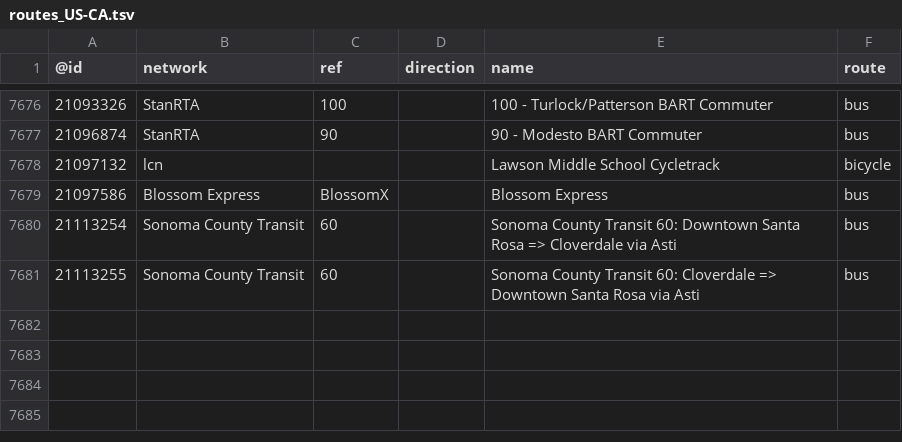
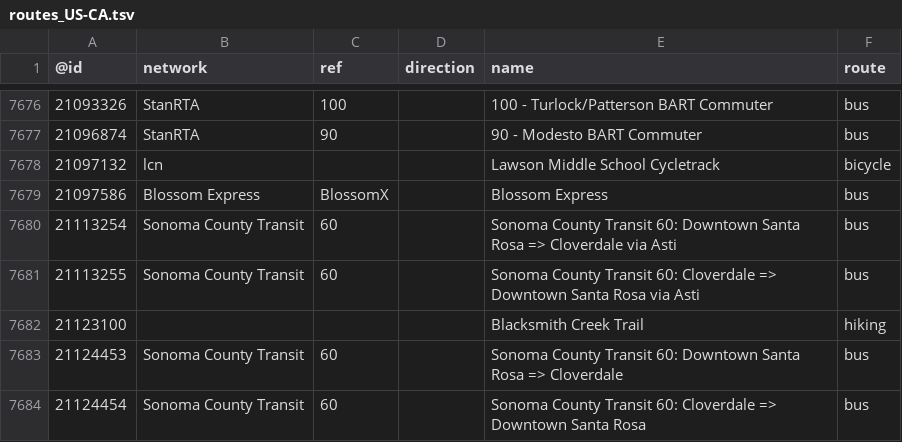
Before and after one commit to nickrsan/osm-us-route-relation-changes, a TSV file: tsv/routes_US-CA.tsv, drawn as a sheet; only a part is shown, gaps mark what is left out.

```diff
--- a/tsv/routes_US-CA.tsv
+++ b/tsv/routes_US-CA.tsv
@@ -7681 +7681,4 @@
 21113255	Sonoma County Transit	60		Sonoma County Transit 60: Cloverdale => Downtown Santa Rosa via Asti	bus
+21123100				Blacksmith Creek Trail	hiking
+21124453	Sonoma County Transit	60		Sonoma County Transit 60: Downtown Santa Rosa => Cloverdale	bus
+21124454	Sonoma County Transit	60		Sonoma County Transit 60: Cloverdale => Downtown Santa Rosa	bus
```
Also changed, not shown: tsv/routes_US-KS.tsv, tsv/routes_US-MA.tsv, 2 other files.
